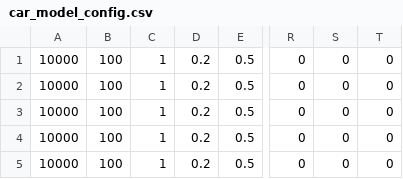
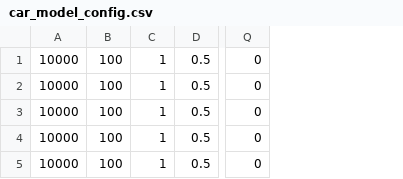
Before and after one commit to JTylerBoylan/sbmpo, a CSV file: sbmpo_models/config/car_model_config.csv, drawn as a sheet; only a part is shown, gaps mark what is left out; the diff names each change by its address in the sheet, - before the commit and + after, or states it on an @@ line.

```diff
--- a/sbmpo_models/config/car_model_config.csv
+++ b/sbmpo_models/config/car_model_config.csv
-column D, rows 1-5: all 0.2
-column S, rows 1-5: all 0
-column T, rows 1-5: all 0
```
Also changed, not shown: sbmpo_models/results/basic_model/results.csv, sbmpo_models/results/book_model/obstacles.csv, 23 other files.
